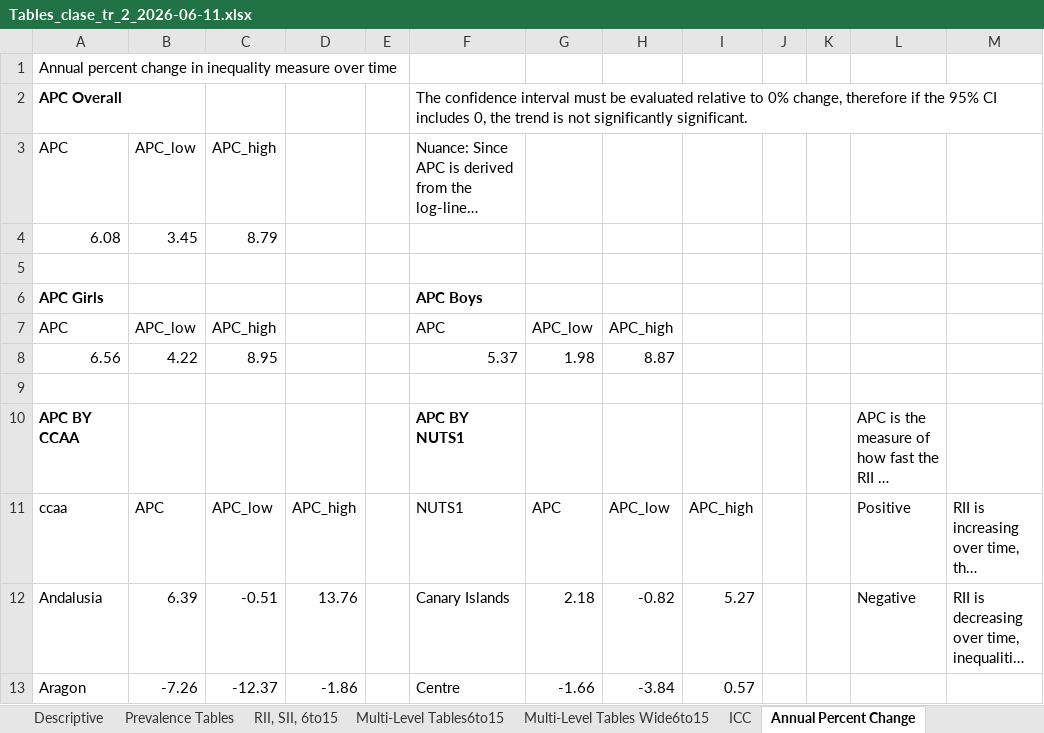
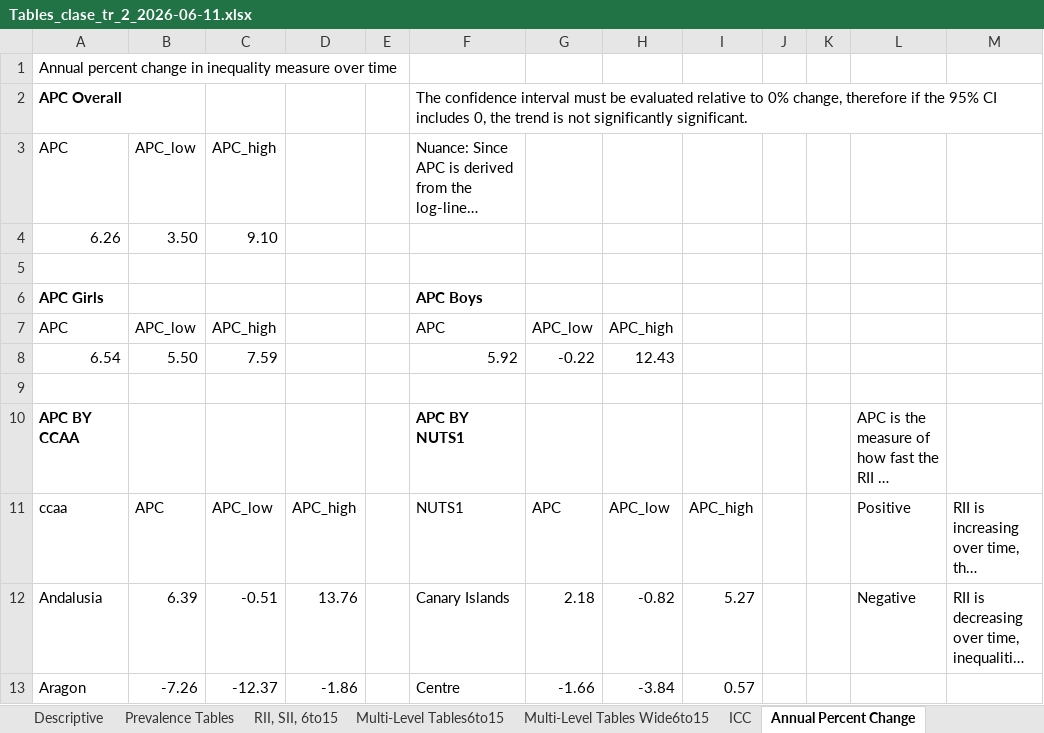
Before and after one commit to EVERYMOVE-Project/Childhood-Inequities-of-Sedentarism, an Excel workbook: Tables/Prevalence+RII/Tables_clase_tr_2_2026-06-11.xlsx, sheet Annual Percent Change, drawn as a sheet; only a part is shown; long unchanged cells end in …; values as stored, in another font and other column widths than the file's, no borders; conditional formats not drawn; removed rows and columns are numbered as before the commit, all else as after; the diff names each change by its address in the sheet, - before the commit and + after, or states it on an @@ line.

```diff
--- a/Tables/Prevalence+RII/Tables_clase_tr_2_2026-06-11.xlsx (sheet Annual Percent Change)
+++ b/Tables/Prevalence+RII/Tables_clase_tr_2_2026-06-11.xlsx (sheet Annual Percent Change)
-row 4: 6.08 | 3.45 | 8.79
+row 4: 6.26 | 3.50 | 9.10
-row 8: 6.56 | 4.22 | 8.95 |  |  | 5.37 | 1.98 | 8.87
+row 8: 6.54 | 5.50 | 7.59 |  |  | 5.92 | -0.22 | 12.43
```
Also changed, not shown: sheet Multi-Level Tables6to15, sheet RII, SII, 6to15, charts or pictures, 35 other files.
